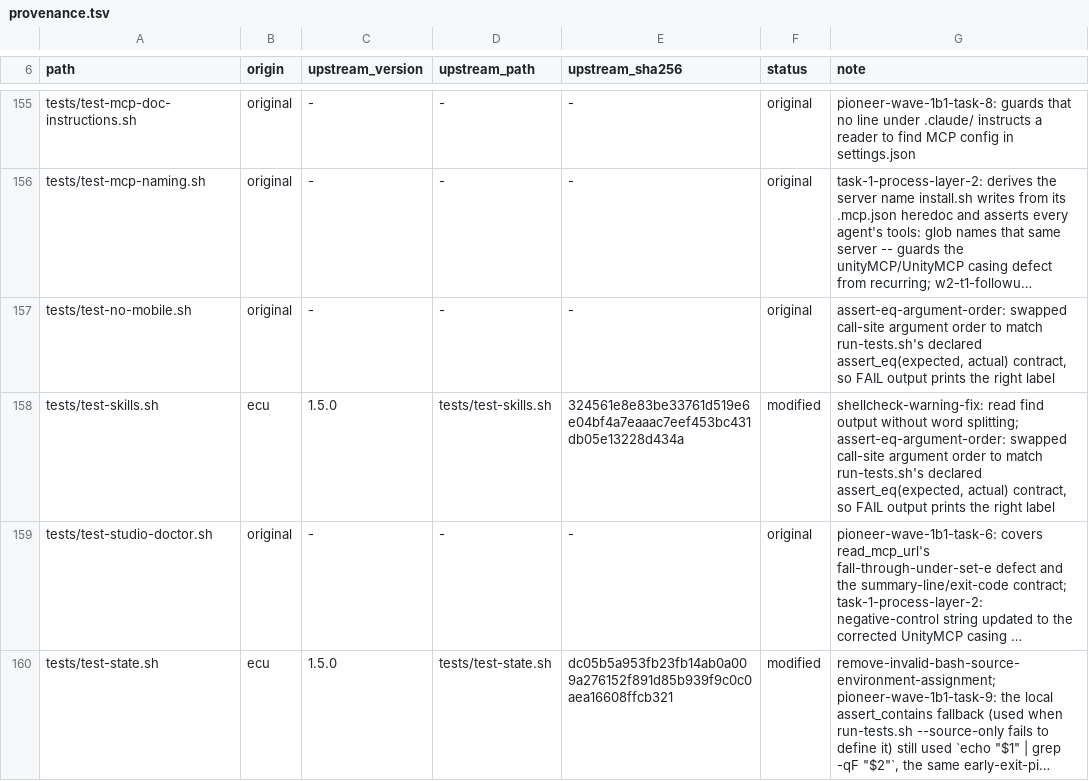
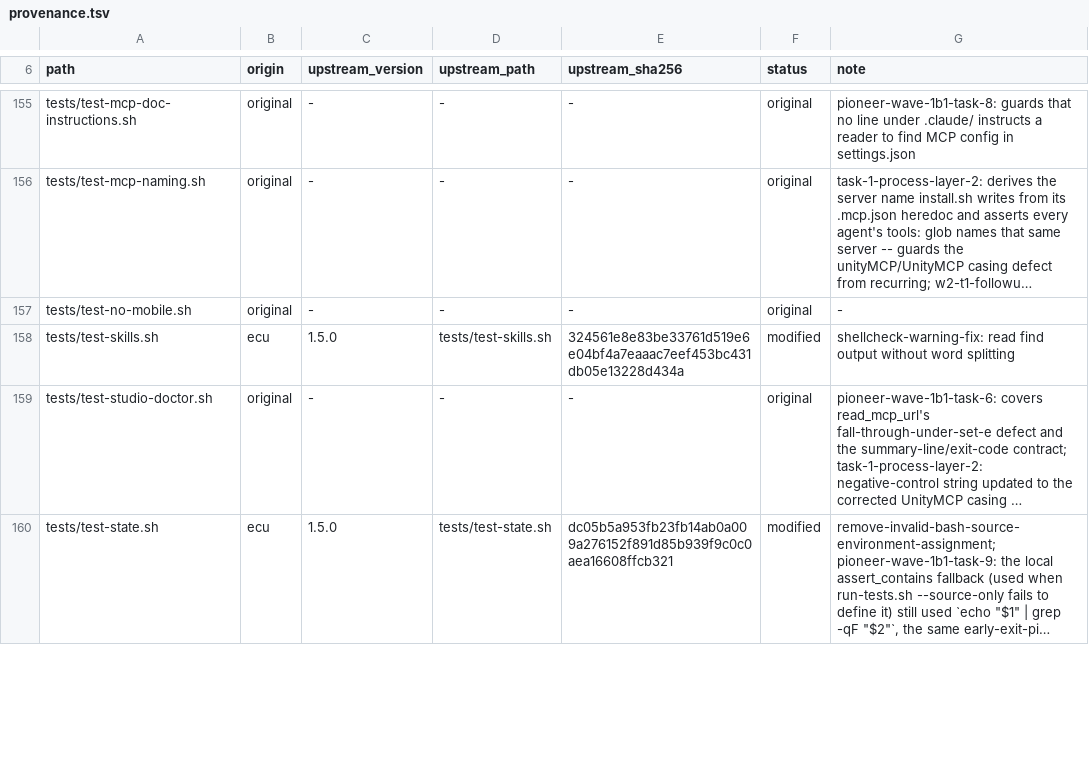
Before and after one commit to OmerZeyveli/kinglet-unity, a TSV file: provenance.tsv, drawn as a sheet; only a part is shown, gaps mark what is left out; long unchanged cells end in …; the diff covers the shown part only; the diff names each change by its address in the sheet, - before the commit and + after, or states it on an @@ line.

```diff
--- a/provenance.tsv
+++ b/provenance.tsv
-G157 (note): assert-eq-argument-order: swapped call-site argument order to match run-tests.sh's declared assert_eq(expected, actual) contract, so FAIL output prints the right label
+G157 (note): -
-G158 (note): …without word splitting; assert-eq-argument-order: swapped call-site argument order to match run-tests.sh's declared assert_eq(expected, actual) contract, so FAIL output prints the right label
+G158 (note): …without word splitting
```
Also changed, not shown: 6 edited cells elsewhere in this file, 7 other files.
